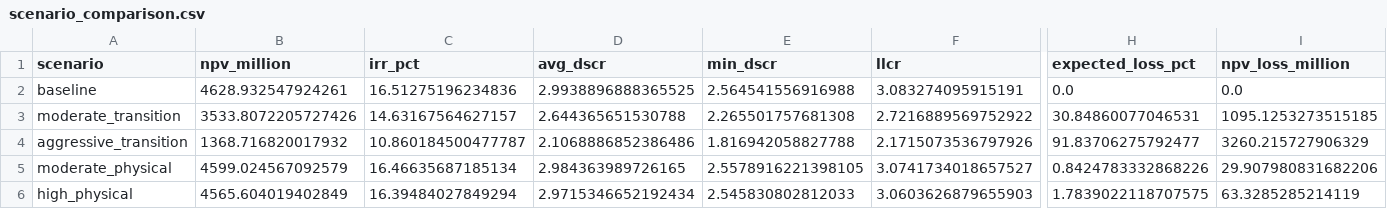
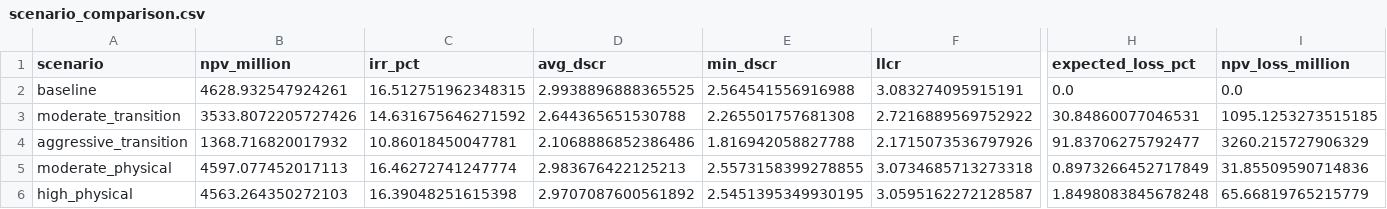
Before and after one commit to PLANiT-Institute/climate_risk_premium, a CSV file: data/processed/scenario_comparison.csv, drawn as a sheet; only a part is shown, gaps mark what is left out; the diff covers the shown part only; the diff names each change by its address in the sheet, - before the commit and + after, or states it on an @@ line.

```diff
--- a/data/processed/scenario_comparison.csv
+++ b/data/processed/scenario_comparison.csv
-C2 (irr_pct): 16.51275196234836
+C2 (irr_pct): 16.512751962348315
-C3 (irr_pct): 14.63167564627157
+C3 (irr_pct): 14.631675646271592
-C4 (irr_pct): 10.860184500477787
+C4 (irr_pct): 10.86018450047781
-B5 (npv_million): 4599.024567092579
+B5 (npv_million): 4597.077452017113
-C5 (irr_pct): 16.46635687185134
+C5 (irr_pct): 16.46272741247774
-D5 (avg_dscr): 2.984363989726165
+D5 (avg_dscr): 2.983676422125213
-E5 (min_dscr): 2.5578916221398105
+E5 (min_dscr): 2.5573158399278855
-F5 (llcr): 3.0741734018657527
+F5 (llcr): 3.0734685713273318
-H5 (expected_loss_pct): 0.8424783332868226
+H5 (expected_loss_pct): 0.8973266452717849
-I5 (npv_loss_million): 29.907980831682206
+I5 (npv_loss_million): 31.85509590714836
-B6 (npv_million): 4565.604019402849
+B6 (npv_million): 4563.264350272103
-C6 (irr_pct): 16.39484027849294
+C6 (irr_pct): 16.39048251615398
-D6 (avg_dscr): 2.9715346652192434
+D6 (avg_dscr): 2.9707087600561892
-E6 (min_dscr): 2.545830802812033
+E6 (min_dscr): 2.5451395349930195
-F6 (llcr): 3.0603626879655903
+F6 (llcr): 3.0595162272128587
-H6 (expected_loss_pct): 1.7839022118707575
+H6 (expected_loss_pct): 1.8498083845678248
-I6 (npv_loss_million): 63.3285285214119
+I6 (npv_loss_million): 65.66819765215779
```
Also changed, not shown: 53 edited cells elsewhere in this file, data/processed/credit_ratings.csv, 32 other files.
